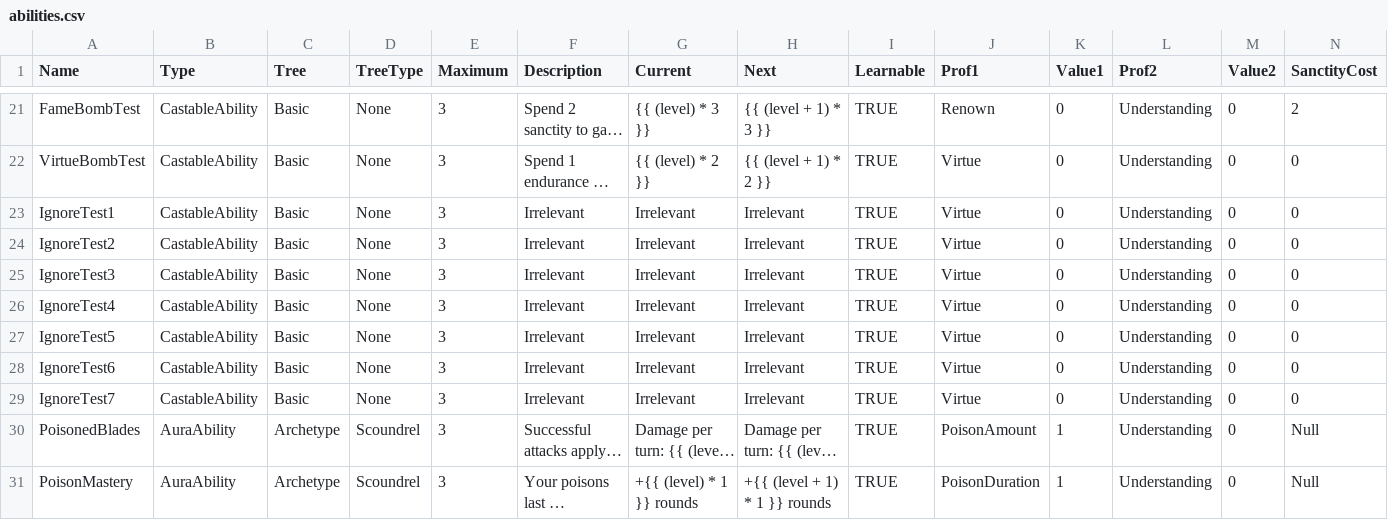
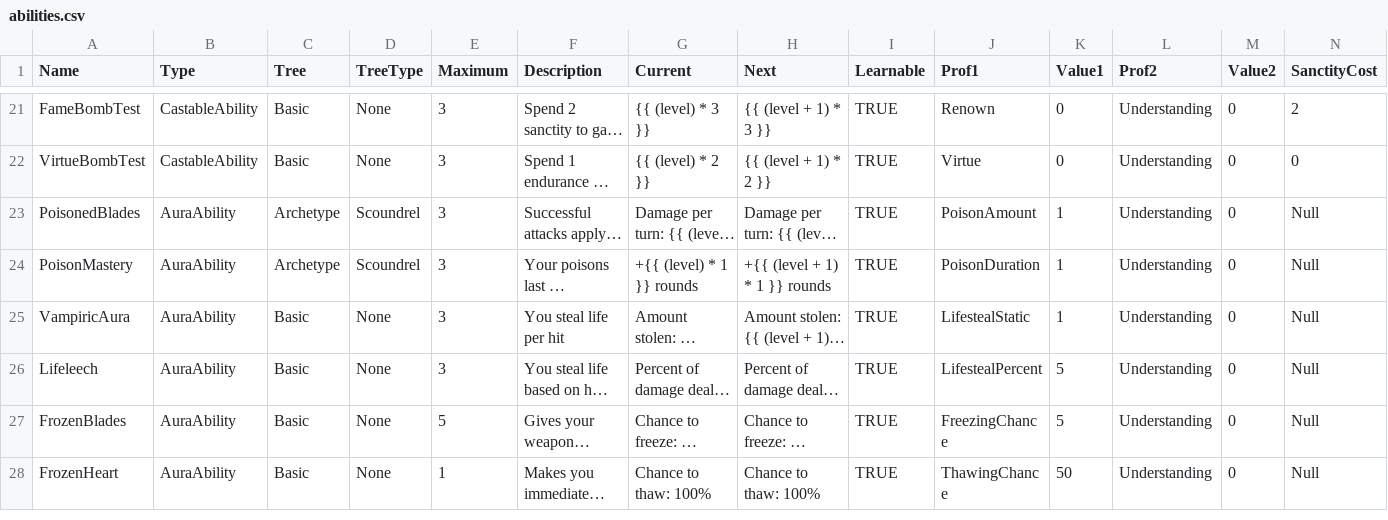
Before and after one commit to elthran/RPG-Game, a CSV file: abstraction_lv1/abilities.csv, drawn as a sheet; only a part is shown, gaps mark what is left out; the shorter side is filled out with more unchanged rows; long unchanged cells end in …; rows hold the shown columns only; the diff covers the shown part only; the diff names each change by its address in the sheet, - before the commit and + after, or states it on an @@ line.

Commit message:
Polishing the ability csv file.

```diff
--- a/abstraction_lv1/abilities.csv
+++ b/abstraction_lv1/abilities.csv
-row 23: IgnoreTest1 | CastableAbility | Basic | None | 3 | Irrelevant | Irrelevant | Irrelevant | TRUE | Virtue | 0 | Understanding | 0 | 0
-row 24: IgnoreTest2 | CastableAbility | Basic | None | 3 | Irrelevant | Irrelevant | Irrelevant | TRUE | Virtue | 0 | Understanding | 0 | 0
-row 25: IgnoreTest3 | CastableAbility | Basic | None | 3 | Irrelevant | Irrelevant | Irrelevant | TRUE | Virtue | 0 | Understanding | 0 | 0
-row 26: IgnoreTest4 | CastableAbility | Basic | None | 3 | Irrelevant | Irrelevant | Irrelevant | TRUE | Virtue | 0 | Understanding | 0 | 0
-row 27: IgnoreTest5 | CastableAbility | Basic | None | 3 | Irrelevant | Irrelevant | Irrelevant | TRUE | Virtue | 0 | Understanding | 0 | 0
-row 28: IgnoreTest6 | CastableAbility | Basic | None | 3 | Irrelevant | Irrelevant | Irrelevant | TRUE | Virtue | 0 | Understanding | 0 | 0
-row 29: IgnoreTest7 | CastableAbility | Basic | None | 3 | Irrelevant | Irrelevant | Irrelevant | TRUE | Virtue | 0 | Understanding | 0 | 0
```
Also changed, not shown: 29 edited cells elsewhere in this file, 4 other files.
